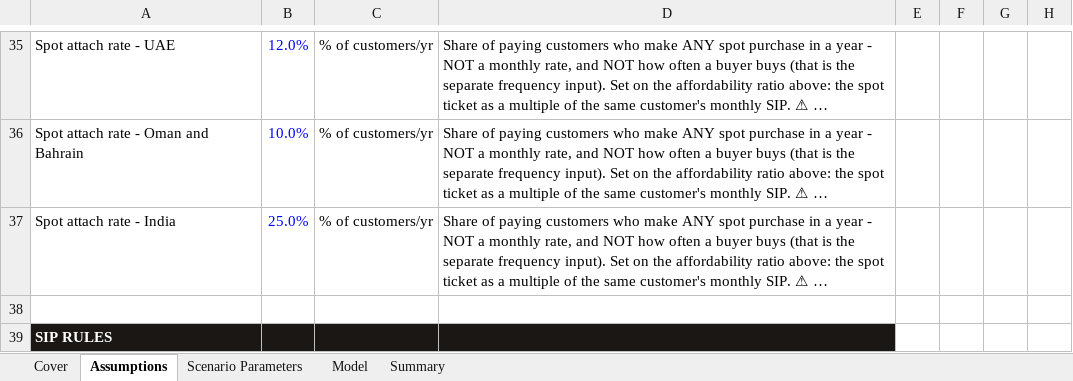
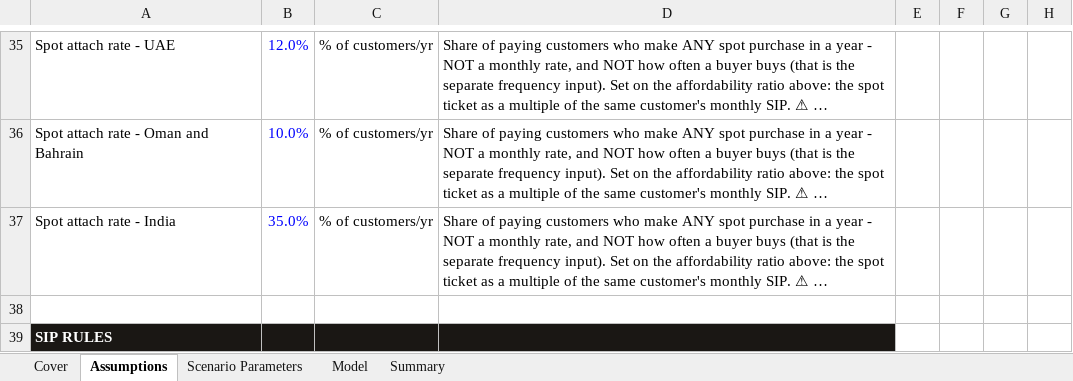
Before and after one commit to Abdsys/Aurumix, an Excel workbook: deliverables/4-revenue-modeling/tools/Aurumix_Revenue_Model.xlsx, sheet Assumptions, drawn as a sheet; only a part is shown, gaps mark what is left out; long unchanged cells end in …; values as stored, in another font and other column widths than the file's, no borders; the diff names each change by its address in the sheet, - before the commit and + after, or states it on an @@ line.

```diff
--- a/deliverables/4-revenue-modeling/tools/Aurumix_Revenue_Model.xlsx (sheet Assumptions)
+++ b/deliverables/4-revenue-modeling/tools/Aurumix_Revenue_Model.xlsx (sheet Assumptions)
-B37: 25.0%
+B37: 35.0%
```
Also changed, not shown: deliverables/4-revenue-modeling/tools/Aurumix_Revenue_Model_calculated.xlsx, 1 other file.
